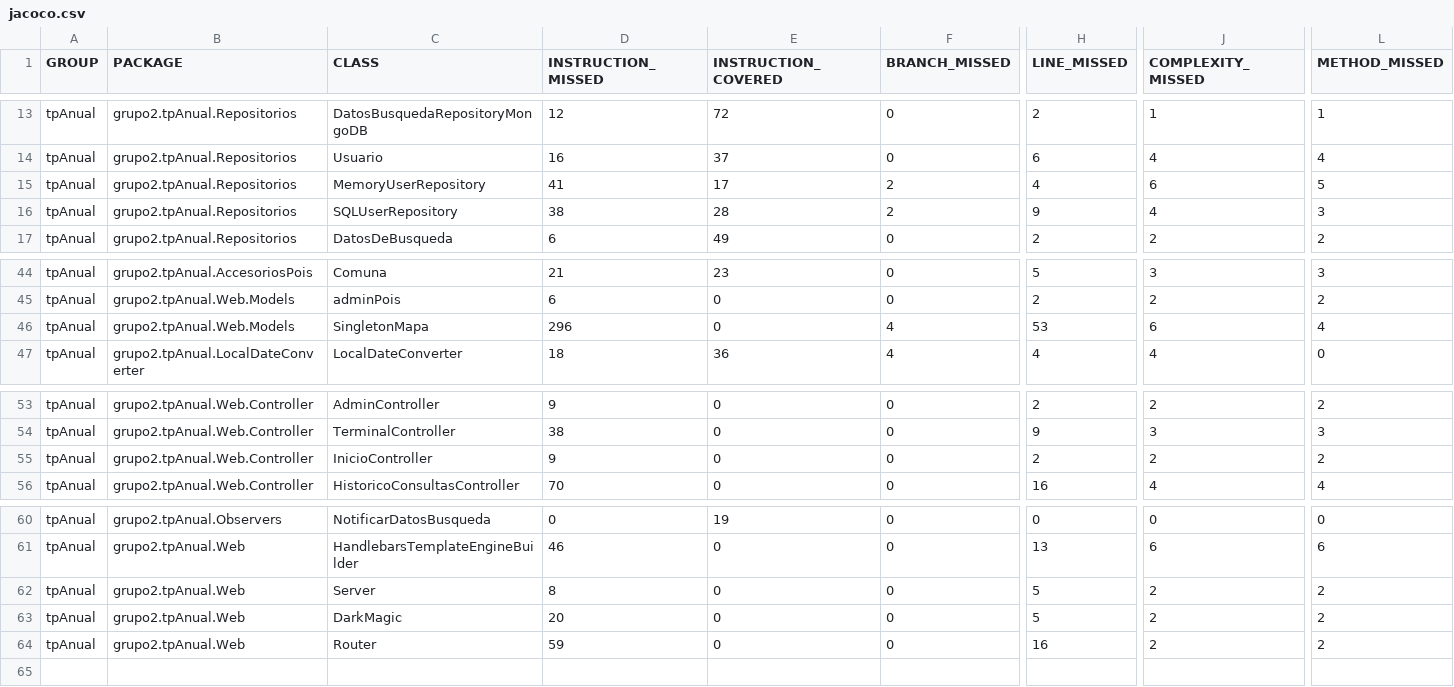
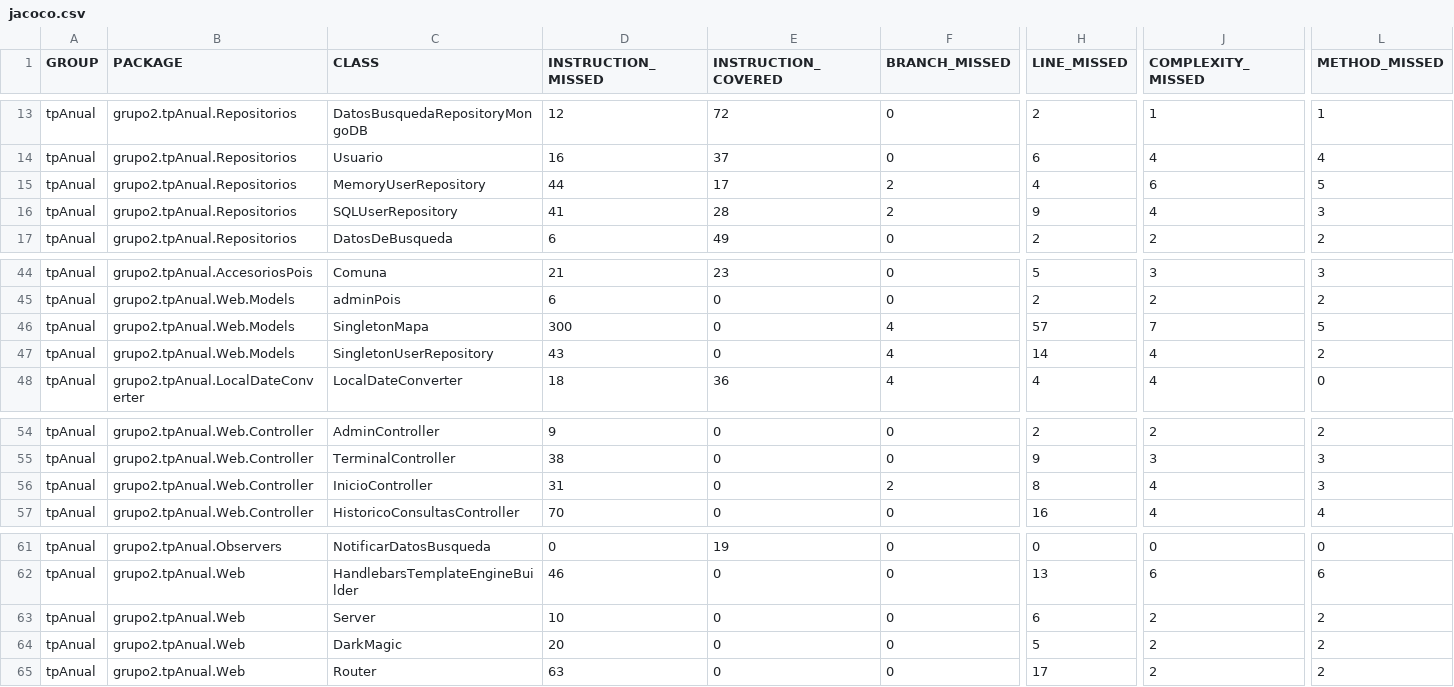
Before and after one commit to leilaweicman/2016-group-02, a CSV file: jacoco.csv, drawn as a sheet; only a part is shown, gaps mark what is left out; addresses are those after the commit; rows hold the shown columns only; the diff names each change by its address in the sheet, - before the commit and + after, or states it on an @@ line.

```diff
--- a/jacoco.csv
+++ b/jacoco.csv
-D15 (INSTRUCTION_MISSED): 41
+D15 (INSTRUCTION_MISSED): 44
-D16 (INSTRUCTION_MISSED): 38
+D16 (INSTRUCTION_MISSED): 41
-D46 (INSTRUCTION_MISSED): 296
+D46 (INSTRUCTION_MISSED): 300
-H46 (LINE_MISSED): 53
+H46 (LINE_MISSED): 57
-J46 (COMPLEXITY_MISSED): 6
+J46 (COMPLEXITY_MISSED): 7
-L46 (METHOD_MISSED): 4
+L46 (METHOD_MISSED): 5
+row 47: tpAnual | grupo2.tpAnual.Web.Models | SingletonUserRepository | 43 | 0 | 4 | 14 | 4 | 2
-D56 (INSTRUCTION_MISSED): 9
+D56 (INSTRUCTION_MISSED): 31
-F56 (BRANCH_MISSED): 0
+F56 (BRANCH_MISSED): 2
-H56 (LINE_MISSED): 2
+H56 (LINE_MISSED): 8
-J56 (COMPLEXITY_MISSED): 2
+J56 (COMPLEXITY_MISSED): 4
-L56 (METHOD_MISSED): 2
+L56 (METHOD_MISSED): 3
-D63 (INSTRUCTION_MISSED): 8
+D63 (INSTRUCTION_MISSED): 10
-H63 (LINE_MISSED): 5
+H63 (LINE_MISSED): 6
-D65 (INSTRUCTION_MISSED): 59
+D65 (INSTRUCTION_MISSED): 63
-H65 (LINE_MISSED): 16
+H65 (LINE_MISSED): 17
```
Also changed, not shown: 28 other files.
